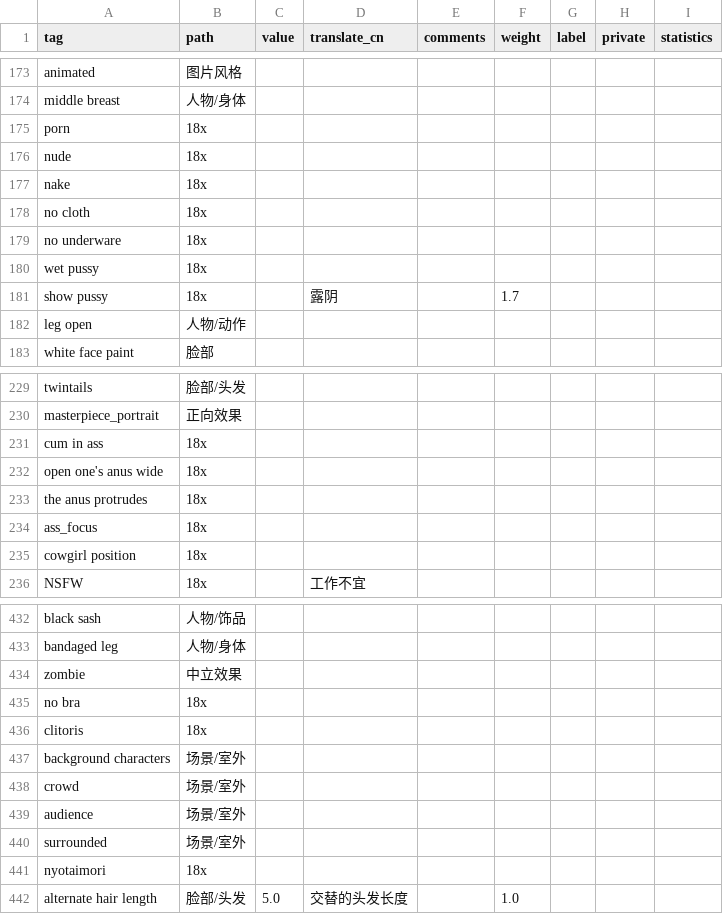
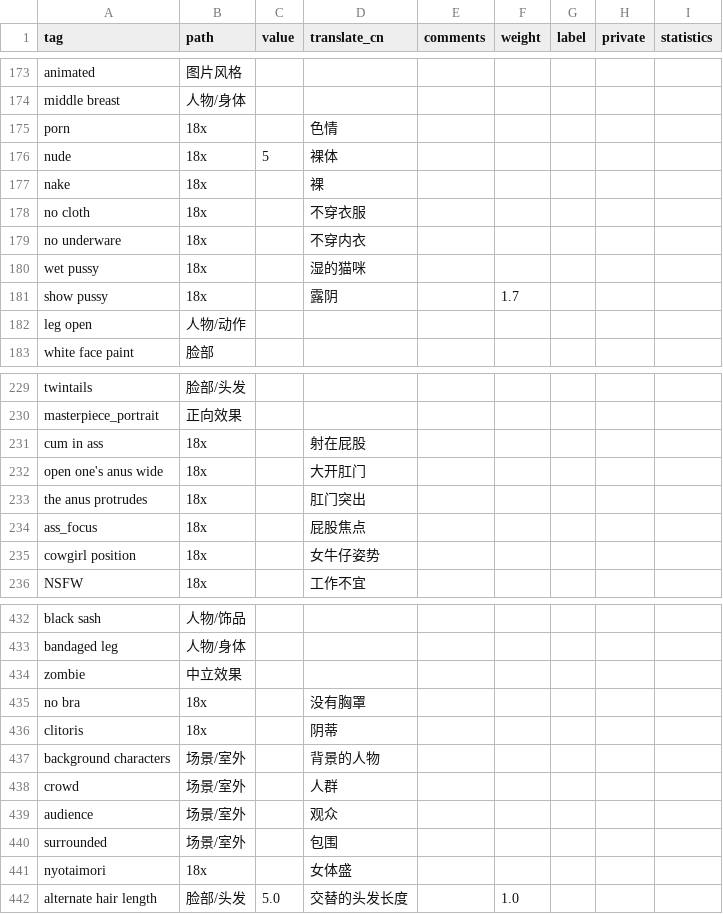
Before and after one commit to SleepySoft/StableDiffusionTagsManager, a CSV file: public.csv, drawn as a sheet; only a part is shown, gaps mark what is left out; the diff covers the shown part only.

```diff
--- a/public.csv
+++ b/public.csv
@@ -174,8 +174,8 @@ animated,图片风格,,,,,,,
 middle breast,人物/身体,,,,,,,
-porn,18x,,,,,,,
-nude,18x,,,,,,,
-nake,18x,,,,,,,
-no cloth,18x,,,,,,,
-no underware,18x,,,,,,,
-wet pussy,18x,,,,,,,
+porn,18x,,色情,,,,,
+nude,18x,5,裸体,,,,,
+nake,18x,,裸,,,,,
+no cloth,18x,,不穿衣服,,,,,
+no underware,18x,,不穿内衣,,,,,
+wet pussy,18x,,湿的猫咪,,,,,
 show pussy,18x,,露阴,,1.7,,,
@@ -230,7 +230,7 @@ twintails,脸部/头发,,,,,,,
 masterpiece_portrait,正向效果,,,,,,,
-cum in ass,18x,,,,,,,
-open one's anus wide,18x,,,,,,,
-the anus protrudes,18x,,,,,,,
-ass_focus,18x,,,,,,,
-cowgirl position,18x,,,,,,,
+cum in ass,18x,,射在屁股,,,,,
+open one's anus wide,18x,,大开肛门,,,,,
+the anus protrudes,18x,,肛门突出,,,,,
+ass_focus,18x,,屁股焦点,,,,,
+cowgirl position,18x,,女牛仔姿势,,,,,
 NSFW,18x,,工作不宜,,,,,
@@ -434,9 +434,9 @@ bandaged leg,人物/身体,,,,,,,
 zombie,中立效果,,,,,,,
-no bra,18x,,,,,,,
-clitoris,18x,,,,,,,
-background characters,场景/室外,,,,,,,
-crowd,场景/室外,,,,,,,
-audience,场景/室外,,,,,,,
-surrounded,场景/室外,,,,,,,
-nyotaimori,18x,,,,,,,
+no bra,18x,,没有胸罩,,,,,
+clitoris,18x,,阴蒂,,,,,
+background characters,场景/室外,,背景的人物,,,,,
+crowd,场景/室外,,人群,,,,,
+audience,场景/室外,,观众,,,,,
+surrounded,场景/室外,,包围,,,,,
+nyotaimori,18x,,女体盛,,,,,
 alternate hair length,脸部/头发,5.0,交替的头发长度,,1.0,,,
```
Also changed, not shown: 42 edited cells elsewhere in this file, 1 other file.
